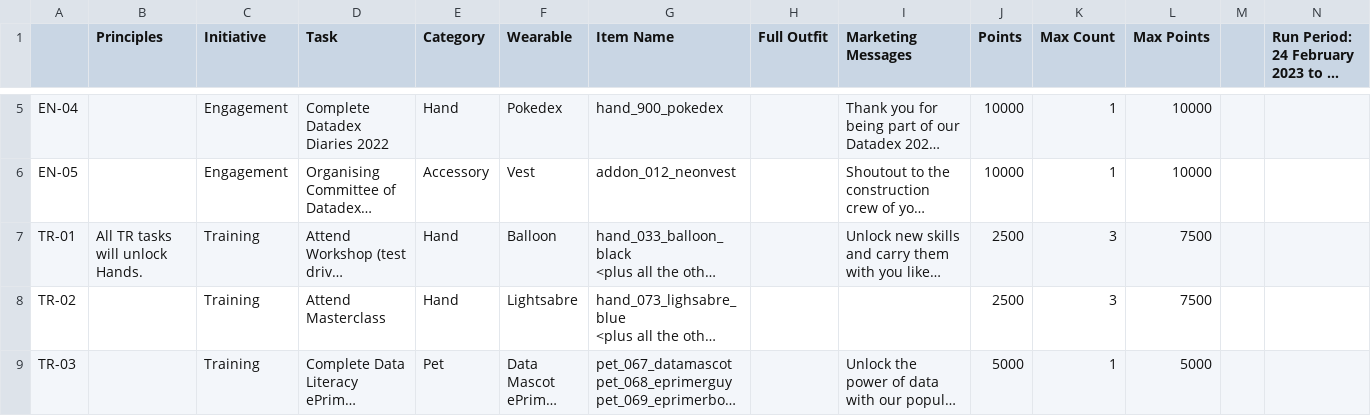
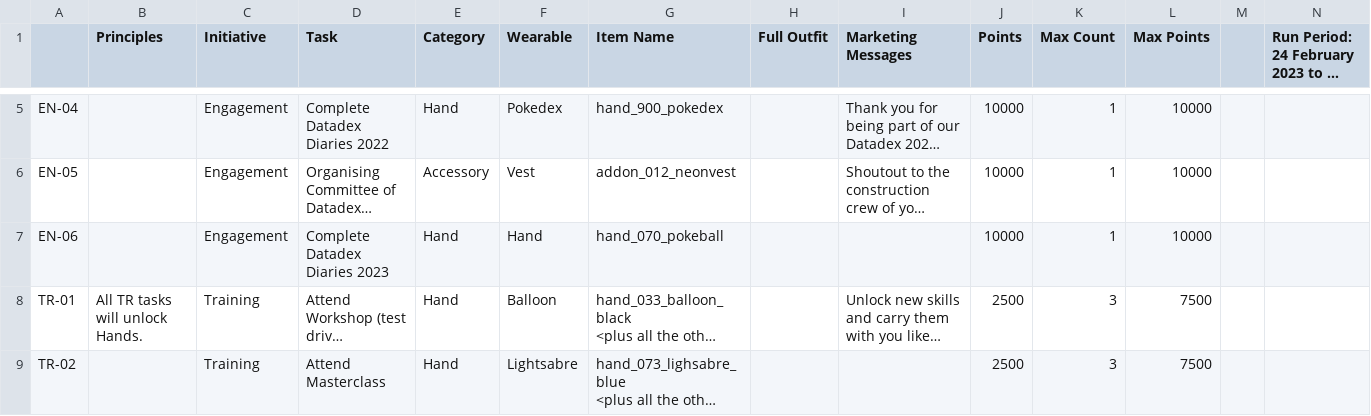
Before and after one commit to gvinto/avatartest, a CSV file: Taskboard_withWearables.csv, drawn as a sheet; only a part is shown, gaps mark what is left out; the shorter side is filled out with more unchanged rows; long unchanged cells end in …; the diff names each change by its address in the sheet, - before the commit and + after, or states it on an @@ line.

Commit message:
add EN-06 task

```diff
--- a/Taskboard_withWearables.csv
+++ b/Taskboard_withWearables.csv
+row 7: EN-06 |  | Engagement | Complete Datadex Diaries 2023 | Hand | Hand | hand_070_pokeball |  |  | 10000 | 1 | 10000
```
Also changed, not shown: 1 other file.
